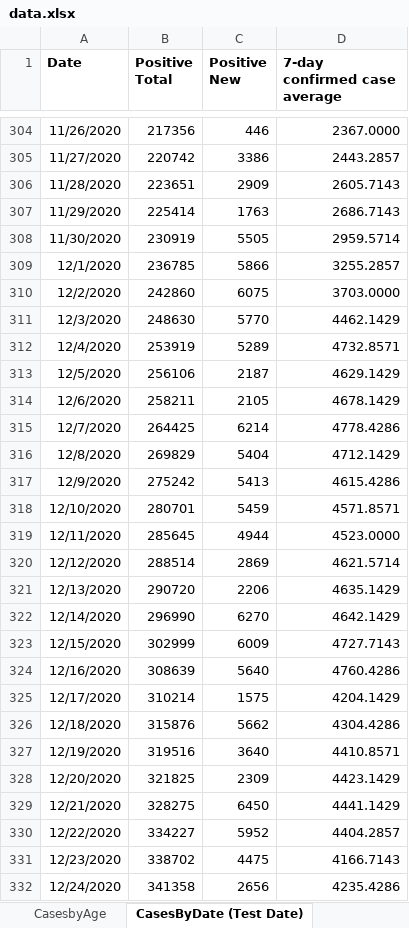
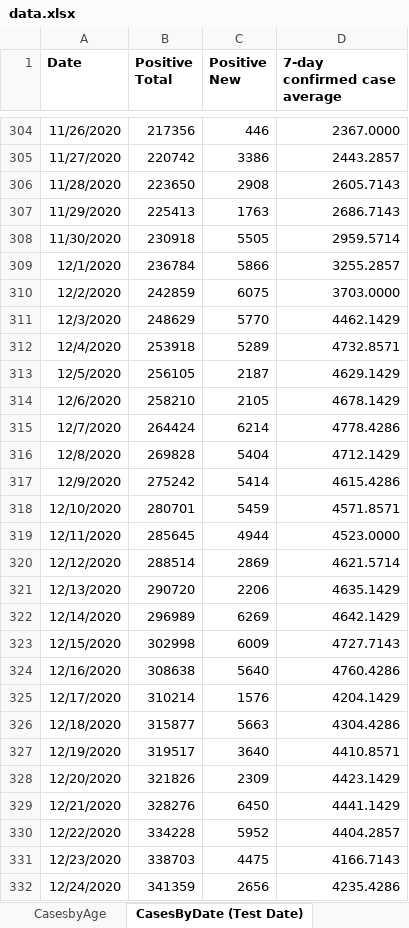
Before and after one commit to kerskine/kerskine.github.io, an Excel workbook: data.xlsx, sheet CasesByDate (Test Date), drawn as a sheet; only a part is shown, gaps mark what is left out; values as stored, in another font and other column widths than the file's, no borders; the diff covers the shown part only; the diff names each change by its address in the sheet, - before the commit and + after, or states it on an @@ line.

```diff
--- a/data.xlsx (sheet CasesByDate (Test Date))
+++ b/data.xlsx (sheet CasesByDate (Test Date))
-B306 (Positive Total): 223651
+B306 (Positive Total): 223650
-C306 (Positive New): 2909
+C306 (Positive New): 2908
-B307 (Positive Total): 225414
+B307 (Positive Total): 225413
-B308 (Positive Total): 230919
+B308 (Positive Total): 230918
-B309 (Positive Total): 236785
+B309 (Positive Total): 236784
-B310 (Positive Total): 242860
+B310 (Positive Total): 242859
-B311 (Positive Total): 248630
+B311 (Positive Total): 248629
-B312 (Positive Total): 253919
+B312 (Positive Total): 253918
-B313 (Positive Total): 256106
+B313 (Positive Total): 256105
-B314 (Positive Total): 258211
+B314 (Positive Total): 258210
-B315 (Positive Total): 264425
+B315 (Positive Total): 264424
-B316 (Positive Total): 269829
+B316 (Positive Total): 269828
-C317 (Positive New): 5413
+C317 (Positive New): 5414
-B322 (Positive Total): 296990
+B322 (Positive Total): 296989
-C322 (Positive New): 6270
+C322 (Positive New): 6269
-B323 (Positive Total): 302999
+B323 (Positive Total): 302998
-B324 (Positive Total): 308639
+B324 (Positive Total): 308638
-C325 (Positive New): 1575
+C325 (Positive New): 1576
-B326 (Positive Total): 315876
+B326 (Positive Total): 315877
-C326 (Positive New): 5662
+C326 (Positive New): 5663
-B327 (Positive Total): 319516
+B327 (Positive Total): 319517
-B328 (Positive Total): 321825
+B328 (Positive Total): 321826
-B329 (Positive Total): 328275
+B329 (Positive Total): 328276
-B330 (Positive Total): 334227
+B330 (Positive Total): 334228
-B331 (Positive Total): 338702
+B331 (Positive Total): 338703
-B332 (Positive Total): 341358
+B332 (Positive Total): 341359
```
Also changed, not shown: 2 added rows and 128 edited cells elsewhere in this sheet, sheet TestingByDate (Test Date), sheet County_Daily, sheet HospBed-Hospital COVID Census, sheet HospBedAvailable-Regional, sheet DateofDeath, sheet Hospitalization from Hospitals, 4 more sheets, 6 other files.
